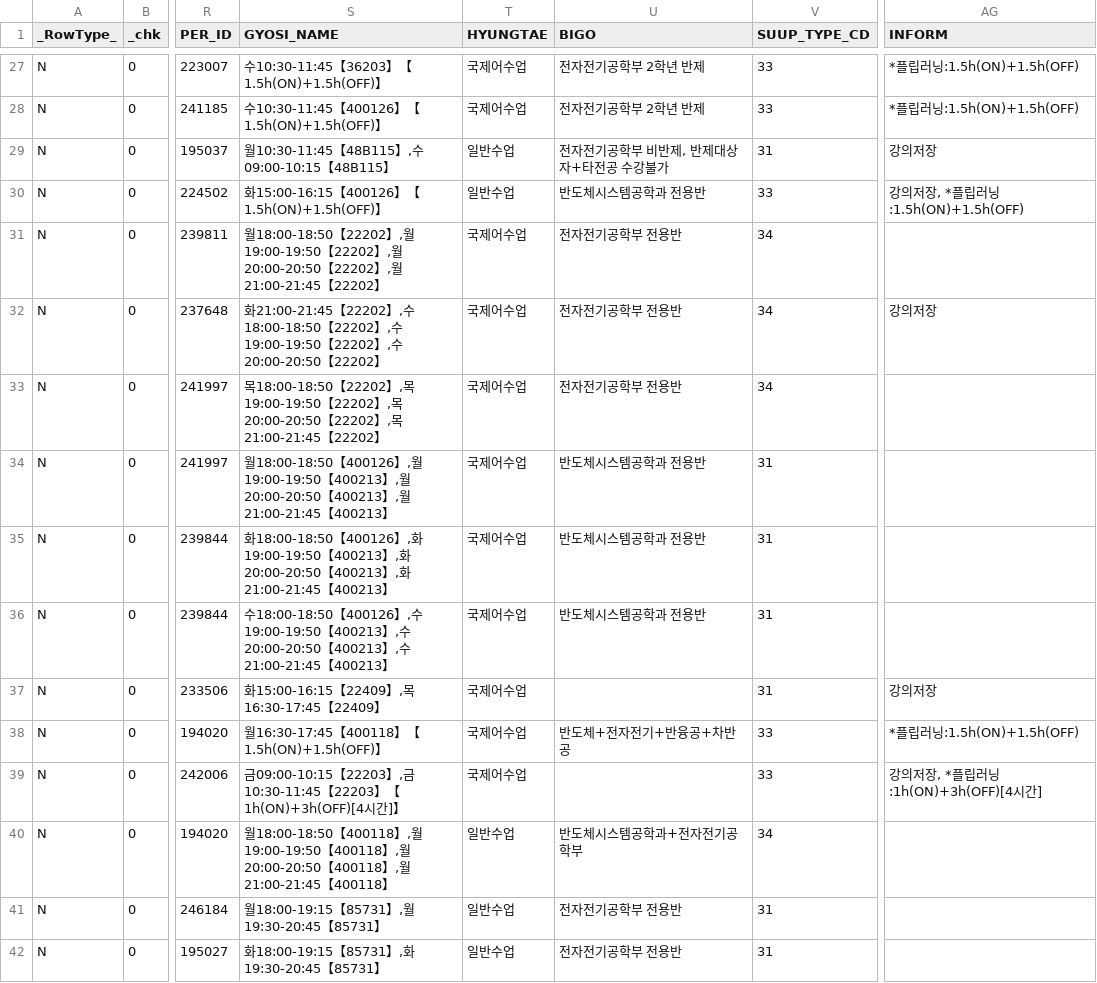
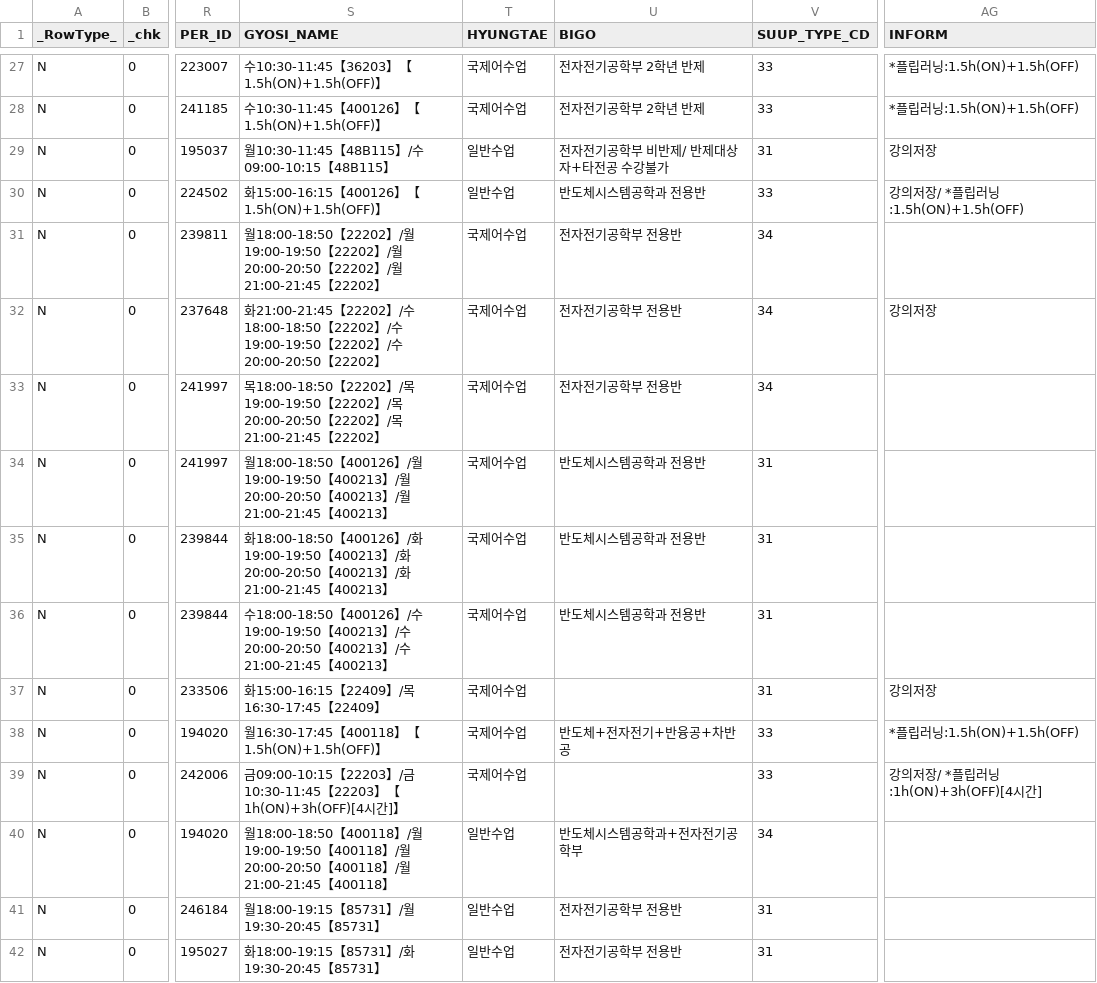
Before and after one commit to ryujonghyeok/skku-3d-timetable, a CSV file: schedule_sw.csv, drawn as a sheet; only a part is shown, gaps mark what is left out; the diff covers the shown part only; the diff names each change by its address in the sheet, - before the commit and + after, or states it on an @@ line.

```diff
--- a/schedule_sw.csv
+++ b/schedule_sw.csv
-S29 (GYOSI_NAME): 월10:30-11:45【48B115】,수09:00-10:15【48B115】
+S29 (GYOSI_NAME): 월10:30-11:45【48B115】/수09:00-10:15【48B115】
-U29 (BIGO): 전자전기공학부 비반제, 반제대상자+타전공 수강불가
+U29 (BIGO): 전자전기공학부 비반제/ 반제대상자+타전공 수강불가
-AG30 (INFORM): 강의저장, *플립러닝:1.5h(ON)+1.5h(OFF)
+AG30 (INFORM): 강의저장/ *플립러닝:1.5h(ON)+1.5h(OFF)
-S31 (GYOSI_NAME): …22202】,월19:00-19:50【22202】,월20:00-20:50【22202】,월21:00-21:45…
+S31 (GYOSI_NAME): …22202】/월19:00-19:50【22202】/월20:00-20:50【22202】/월21:00-21:45…
-S32 (GYOSI_NAME): …22202】,수18:00-18:50【22202】,수19:00-19:50【22202】,수20:00-20:50…
+S32 (GYOSI_NAME): …22202】/수18:00-18:50【22202】/수19:00-19:50【22202】/수20:00-20:50…
-S33 (GYOSI_NAME): …22202】,목19:00-19:50【22202】,목20:00-20:50【22202】,목21:00-21:45…
+S33 (GYOSI_NAME): …22202】/목19:00-19:50【22202】/목20:00-20:50【22202】/목21:00-21:45…
-S34 (GYOSI_NAME): …400126】,월19:00-19:50【400213】,월20:00-20:50【400213】,월21:00-21:45…
+S34 (GYOSI_NAME): …400126】/월19:00-19:50【400213】/월20:00-20:50【400213】/월21:00-21:45…
-S35 (GYOSI_NAME): …400126】,화19:00-19:50【400213】,화20:00-20:50【400213】,화21:00-21:45…
+S35 (GYOSI_NAME): …400126】/화19:00-19:50【400213】/화20:00-20:50【400213】/화21:00-21:45…
-S36 (GYOSI_NAME): …400126】,수19:00-19:50【400213】,수20:00-20:50【400213】,수21:00-21:45…
+S36 (GYOSI_NAME): …400126】/수19:00-19:50【400213】/수20:00-20:50【400213】/수21:00-21:45…
-S37 (GYOSI_NAME): 화15:00-16:15【22409】,목16:30-17:45【22409】
+S37 (GYOSI_NAME): 화15:00-16:15【22409】/목16:30-17:45【22409】
-S39 (GYOSI_NAME): …22203】,금10:30-11:45…
+S39 (GYOSI_NAME): …22203】/금10:30-11:45…
-AG39 (INFORM): 강의저장, *플립러닝:1h(ON)+3h(OFF)[4시간]
+AG39 (INFORM): 강의저장/ *플립러닝:1h(ON)+3h(OFF)[4시간]
-S40 (GYOSI_NAME): …400118】,월19:00-19:50【400118】,월20:00-20:50【400118】,월21:00-21:45…
+S40 (GYOSI_NAME): …400118】/월19:00-19:50【400118】/월20:00-20:50【400118】/월21:00-21:45…
-S41 (GYOSI_NAME): 월18:00-19:15【85731】,월19:30-20:45【85731】
+S41 (GYOSI_NAME): 월18:00-19:15【85731】/월19:30-20:45【85731】
-S42 (GYOSI_NAME): 화18:00-19:15【85731】,화19:30-20:45【85731】
+S42 (GYOSI_NAME): 화18:00-19:15【85731】/화19:30-20:45【85731】
```
Also changed, not shown: 63 edited cells elsewhere in this file.
